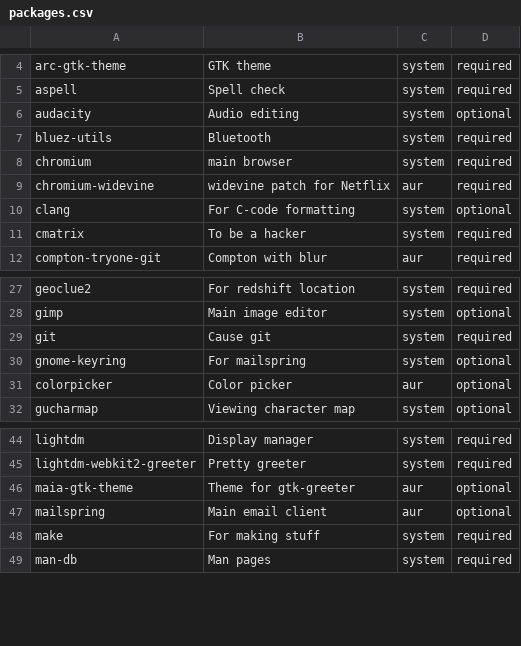
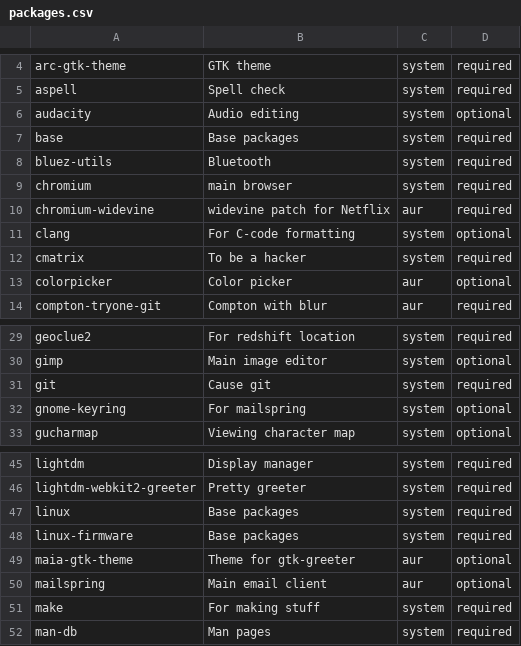
Before and after one commit to mihirlad55/LadOS, a CSV file: packages.csv, drawn as a sheet; only a part is shown, gaps mark what is left out.

Commit message:
Add base, linux, linux-firmware to packages.csv

```diff
--- a/packages.csv
+++ b/packages.csv
@@ -6,2 +6,3 @@ aspell,Spell check,system,required
 audacity,Audio editing,system,optional
+base,Base packages,system,required
 bluez-utils,Bluetooth,system,required
@@ -11,2 +12,3 @@ clang,For C-code formatting,system,optional
 cmatrix,To be a hacker,system,required
+colorpicker,Color picker,aur,optional
 compton-tryone-git,Compton with blur,aur,required
@@ -30,3 +32,2 @@ git,Cause git,system,required
 gnome-keyring,For mailspring,system,optional
-colorpicker,Color picker,aur,optional
 gucharmap,Viewing character map,system,optional
@@ -45,2 +46,4 @@ lightdm,Display manager,system,required
 lightdm-webkit2-greeter,Pretty greeter,system,required
+linux,Base packages,system,required
+linux-firmware,Base packages,system,required
 maia-gtk-theme,Theme for gtk-greeter,aur,optional
```
